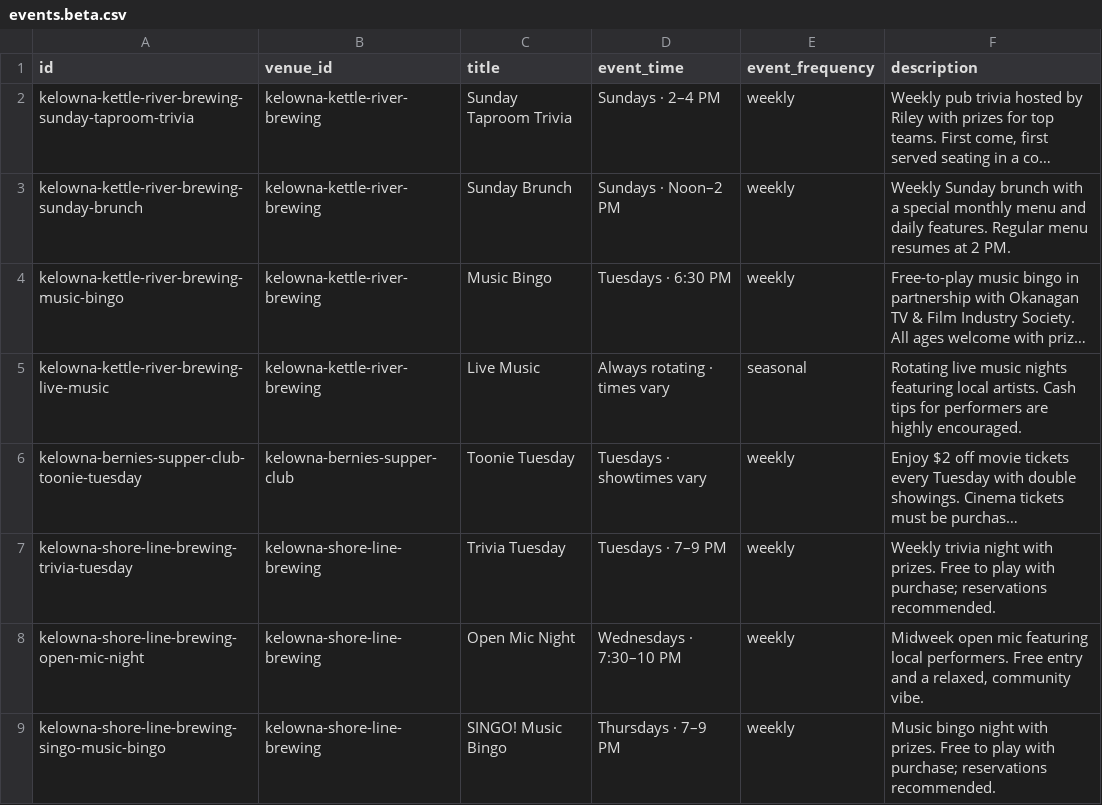
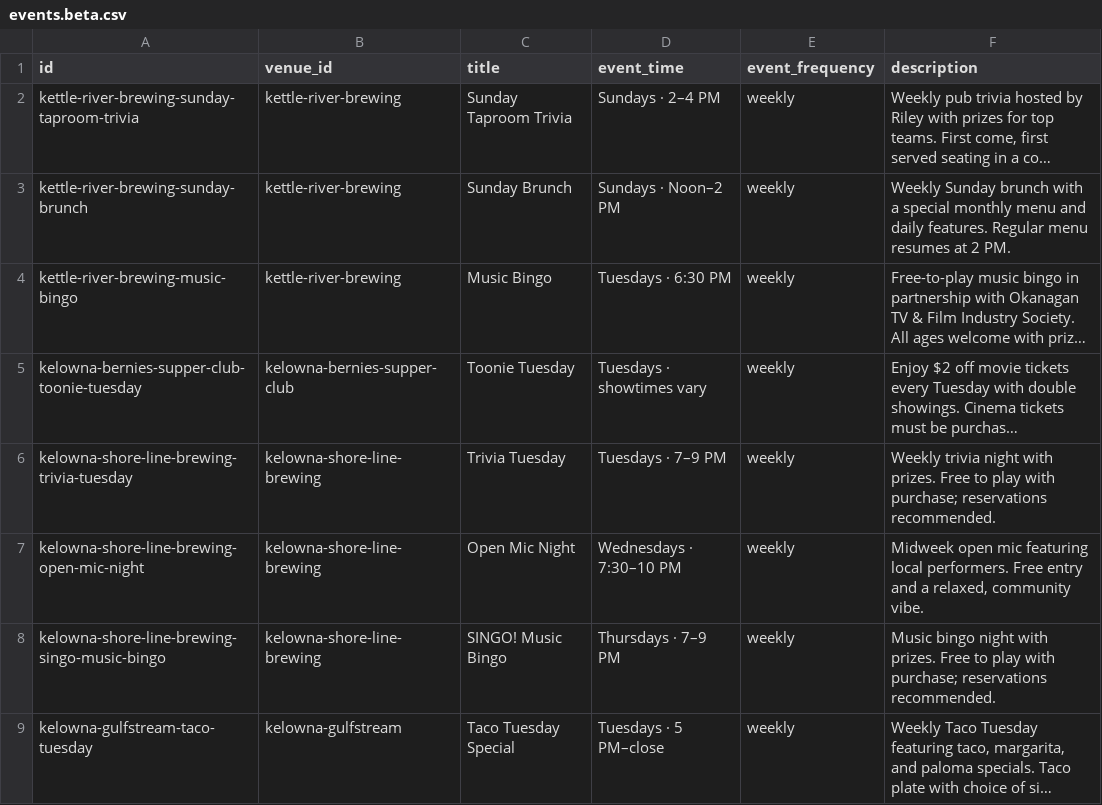
Before and after one commit to wayneyarrow/happy-hour-compass, a CSV file: events.beta.csv, drawn as a sheet; only a part is shown; the shorter side is filled out with more unchanged rows; long unchanged cells end in …; the diff names each change by its address in the sheet, - before the commit and + after, or states it on an @@ line.

Commit message:
chore: remove invalid live music event from events csv

```diff
--- a/events.beta.csv
+++ b/events.beta.csv
-A2 (id): kelowna-kettle-river-brewing-sunday-taproom-trivia
+A2 (id): kettle-river-brewing-sunday-taproom-trivia
-B2:B4 (venue_id): kelowna-kettle-river-brewing
+B2:B4 (venue_id): kettle-river-brewing
-A3 (id): kelowna-kettle-river-brewing-sunday-brunch
+A3 (id): kettle-river-brewing-sunday-brunch
-A4 (id): kelowna-kettle-river-brewing-music-bingo
+A4 (id): kettle-river-brewing-music-bingo
-row 5: kelowna-kettle-river-brewing-live-music | kelowna-kettle-river-brewing | Live Music | Always rotating · times vary | seasonal | Rotating live music nights featuring local artists. Cash tips for performers are highly encouraged.
```
